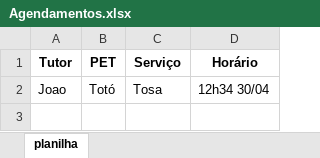
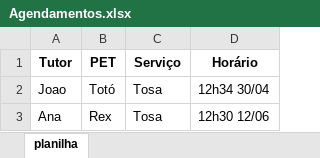
Before and after one commit to ludmilamsaid/petCare-system, an Excel workbook: Bancos/Planilhas/Agendamentos.xlsx, sheet planilha, drawn as a sheet; values as stored, in another font and other column widths than the file's, no borders; the diff names each change by its address in the sheet, - before the commit and + after, or states it on an @@ line.

Commit message:
Atualizando os Bancos

```diff
--- a/Bancos/Planilhas/Agendamentos.xlsx (sheet planilha)
+++ b/Bancos/Planilhas/Agendamentos.xlsx (sheet planilha)
+row 3: Ana | Rex | Tosa | 12h30 12/06
```
Also changed, not shown: 6 other files.
